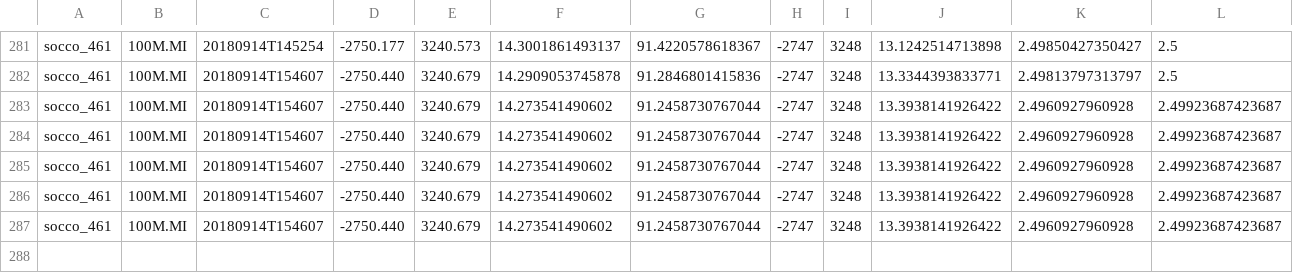
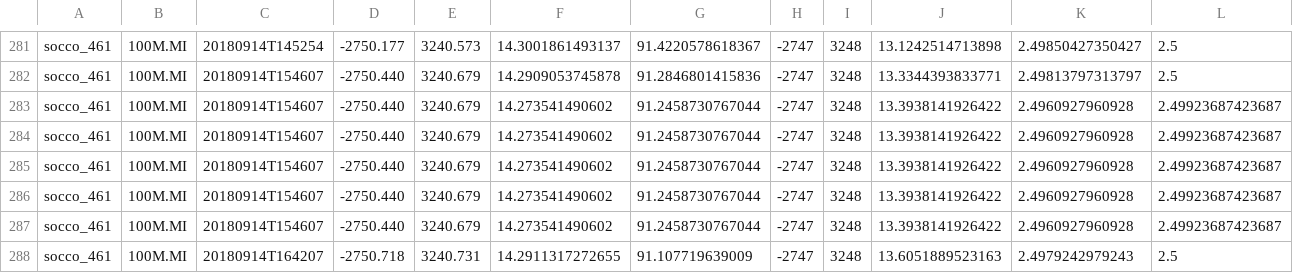
Before and after one commit to FredFury/Slocum_tricks, a CSV file: slocum.csv, drawn as a sheet; only a part is shown, gaps mark what is left out; rows hold the shown columns only; the diff names each change by its address in the sheet, - before the commit and + after, or states it on an @@ line.

Commit message:
update slocum csv

```diff
--- a/slocum.csv
+++ b/slocum.csv
+row 288: socco_461 | 100M.MI | 20180914T164207 | -2750.718 | 3240.731 | 14.2911317272655 | 91.107719639009 | -2747 | 3248 | 13.6051889523163 | 2.4979242979243 | 2.5
```
